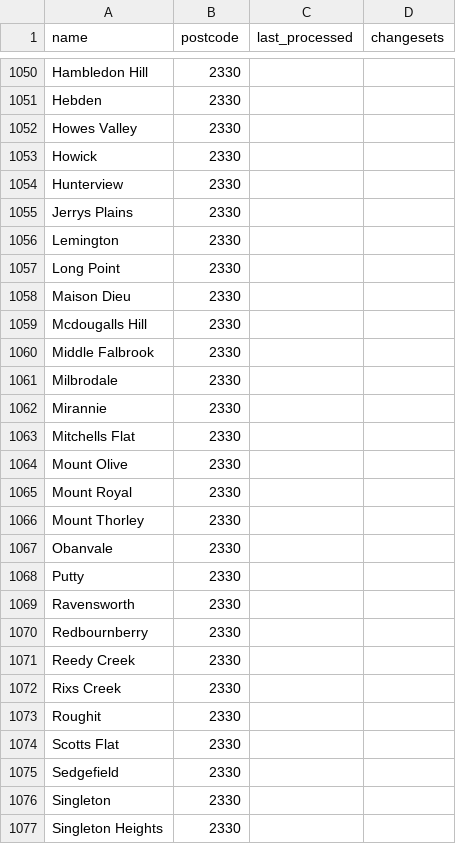
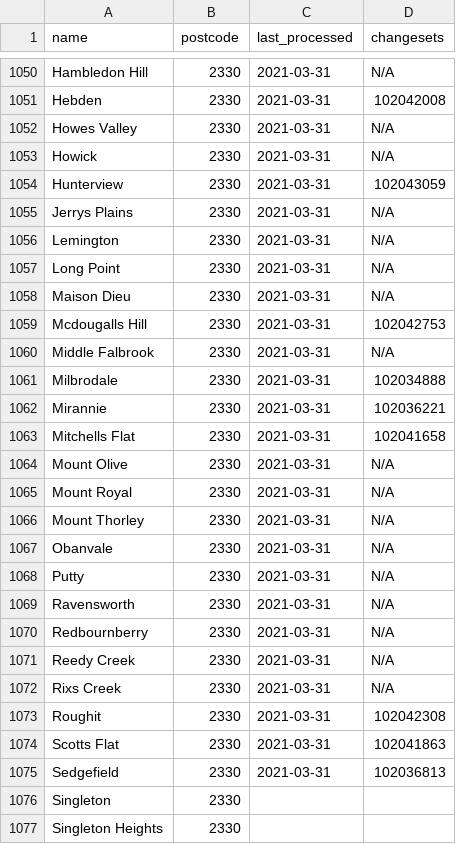
Before and after one commit to ScottWalkerAU/tfnsw-gtfs-to-osm, a CSV file: progress/suburbs.csv, drawn as a sheet; only a part is shown, gaps mark what is left out; the diff covers the shown part only; the diff names each change by its address in the sheet, - before the commit and + after, or states it on an @@ line.

```diff
--- a/progress/suburbs.csv
+++ b/progress/suburbs.csv
-C1050:C1075 (last_processed): (empty)
+C1050:C1075 (last_processed): 2021-03-31
-D1050 (changesets): (empty)
+D1050 (changesets): N/A
-D1051 (changesets): (empty)
+D1051 (changesets): 102042008
-D1052:D1053 (changesets): (empty)
+D1052:D1053 (changesets): N/A
-D1054 (changesets): (empty)
+D1054 (changesets): 102043059
-D1055:D1058 (changesets): (empty)
+D1055:D1058 (changesets): N/A
-D1059 (changesets): (empty)
+D1059 (changesets): 102042753
-D1060 (changesets): (empty)
+D1060 (changesets): N/A
-D1061 (changesets): (empty)
+D1061 (changesets): 102034888
-D1062 (changesets): (empty)
+D1062 (changesets): 102036221
-D1063 (changesets): (empty)
+D1063 (changesets): 102041658
-D1064:D1072 (changesets): (empty)
+D1064:D1072 (changesets): N/A
-D1073 (changesets): (empty)
+D1073 (changesets): 102042308
-D1074 (changesets): (empty)
+D1074 (changesets): 102041863
-D1075 (changesets): (empty)
+D1075 (changesets): 102036813
```
Also changed, not shown: 66 edited cells elsewhere in this file.
